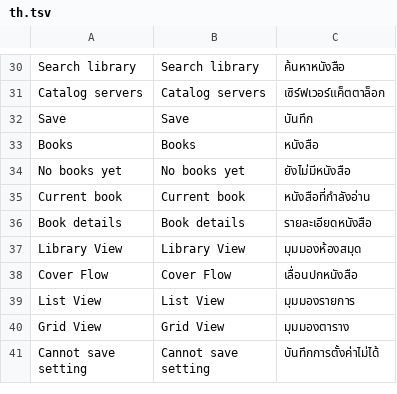
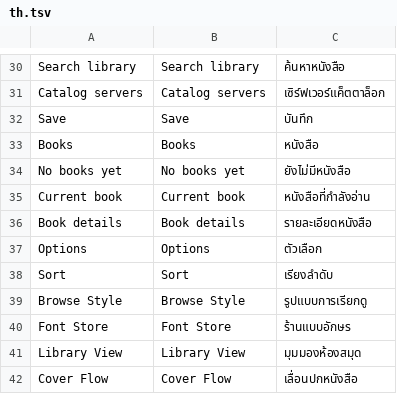
Before and after one commit to lampsonlnguyen/q2-books, a TSV file: crosspoint-core/lang/th.tsv, drawn as a sheet; only a part is shown, gaps mark what is left out; the shorter side is filled out with more unchanged rows; the diff names each change by its address in the sheet, - before the commit and + after, or states it on an @@ line.

Commit message:
Group library settings in a Home Options menu

```diff
--- a/crosspoint-core/lang/th.tsv
+++ b/crosspoint-core/lang/th.tsv
+row 37: Options | Options | ตัวเลือก
+row 38: Sort | Sort | เรียงลำดับ
+row 39: Browse Style | Browse Style | รูปแบบการเรียกดู
+row 40: Font Store | Font Store | ร้านแบบอักษร
```
Also changed, not shown: crosspoint-core/lang/hi.tsv, crosspoint-core/lang/ja.tsv, 14 other files.
